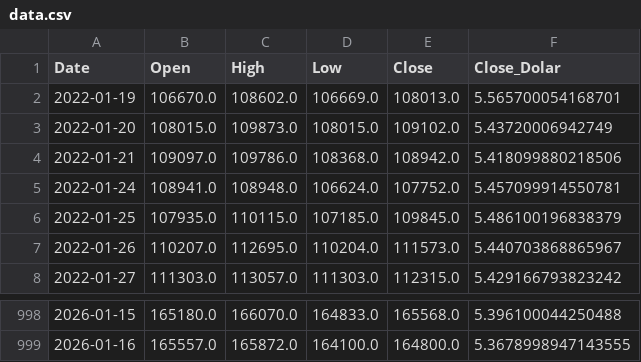
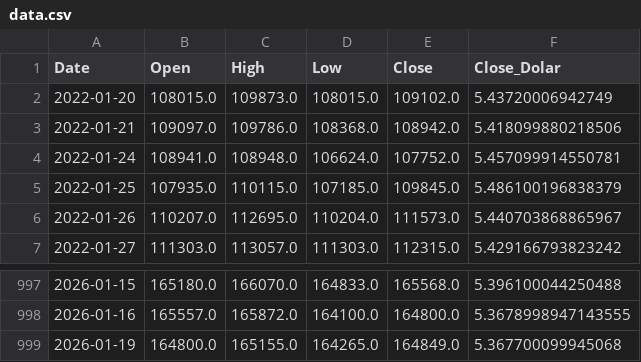
Before and after one commit to dtoqueiro/postech-dataviz-ibovespa, a CSV file: data.csv, drawn as a sheet; only a part is shown, gaps mark what is left out.

Commit message:
Update data.csv to remove incorrect entry for January 19, 2022, and add new data for January 19, 2026

```diff
--- a/data.csv
+++ b/data.csv
@@ -1,3 +1,2 @@
 Date,Open,High,Low,Close,Close_Dolar
-2022-01-19,106670.0,108602.0,106669.0,108013.0,5.565700054168701
 2022-01-20,108015.0,109873.0,108015.0,109102.0,5.43720006942749
@@ -999 +998,2 @@ Date,Open,High,Low,Close,Close_Dolar
 2026-01-16,165557.0,165872.0,164100.0,164800.0,5.3678998947143555
+2026-01-19,164800.0,165155.0,164265.0,164849.0,5.367700099945068
```
